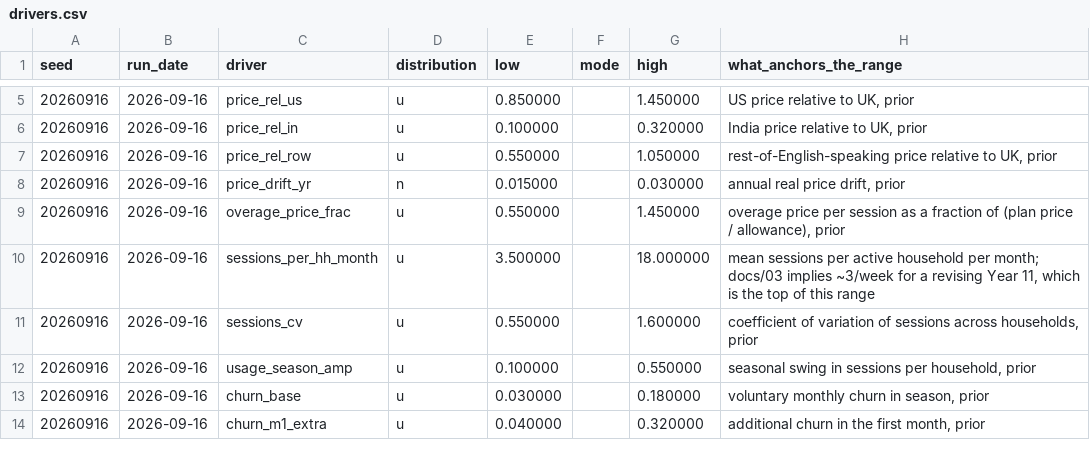
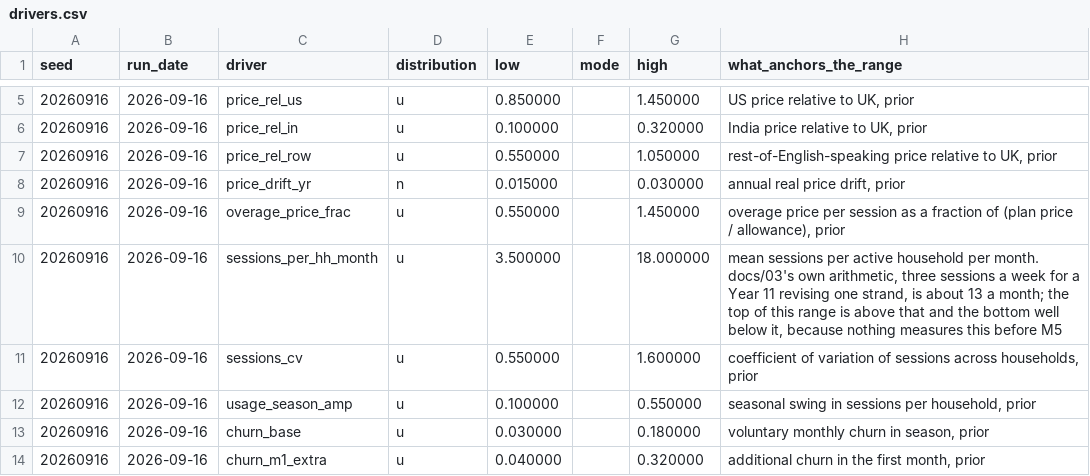
Before and after one commit to sharan50/AI.tutor, a CSV file: econ/out/drivers.csv, drawn as a sheet; only a part is shown, gaps mark what is left out.

```diff
--- a/econ/out/drivers.csv
+++ b/econ/out/drivers.csv
@@ -9,3 +9,3 @@ seed,run_date,driver,distribution,low,mode,high,what_anchors_the_range
 20260916,2026-09-16,overage_price_frac,u,0.550000,,1.450000,"overage price per session as a fraction of (plan price / allowance), prior"
-20260916,2026-09-16,sessions_per_hh_month,u,3.500000,,18.000000,"mean sessions per active household per month; docs/03 implies ~3/week for a revising Year 11, which is the top of this range"
+20260916,2026-09-16,sessions_per_hh_month,u,3.500000,,18.000000,"mean sessions per active household per month. docs/03's own arithmetic, three sessions a week for a Year 11 revising one strand, is about 13 a month; the top of this range is above that and the bottom well below it, because nothing measures this before M5"
 20260916,2026-09-16,sessions_cv,u,0.550000,,1.600000,"coefficient of variation of sessions across households, prior"
```
Also changed, not shown: econ/out/breakeven.csv, econ/out/cohorts.csv, 10 other files.
